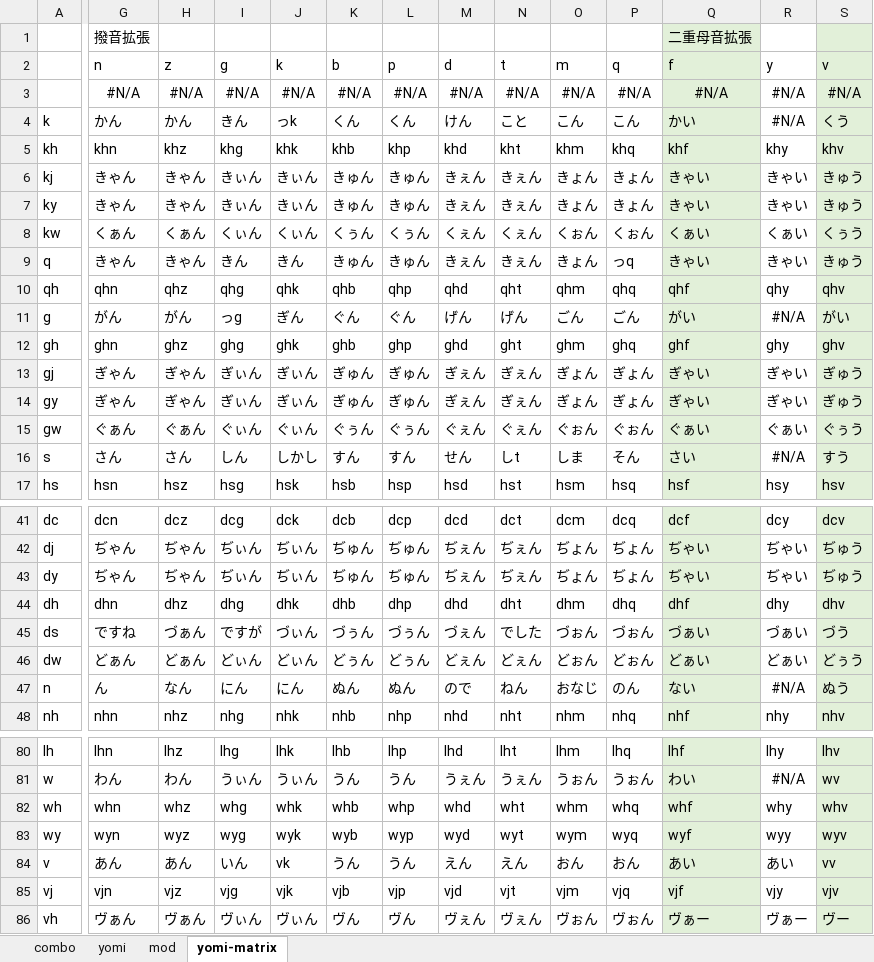
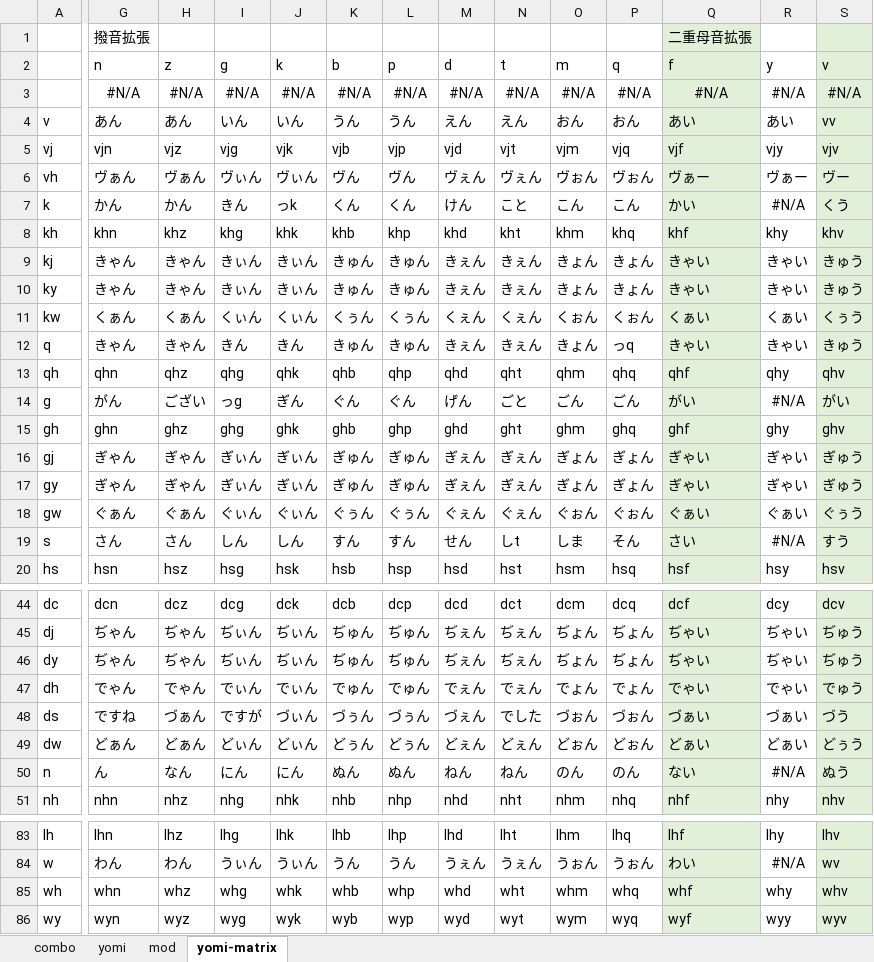
Before and after one commit to rytzk/SharePool, an Excel workbook: nazip.xlsx, sheet yomi-matrix, drawn as a sheet; only a part is shown, gaps mark what is left out; values as stored, in another font and other column widths than the file's, no borders; conditional formats not drawn; removed rows and columns are numbered as before the commit, all else as after; rows hold the shown columns only; the diff covers the shown part only; the diff names each change by its address in the sheet, - before the commit and + after, or states it on an @@ line.

```diff
--- a/nazip.xlsx (sheet yomi-matrix)
+++ b/nazip.xlsx (sheet yomi-matrix)
+row 4: v | あん | あん | いん | いん | うん | うん | えん | えん | おん | おん | あい | あい | vv
@@ row 85 moved to row 5: vj @@
@@ row 86 moved to row 6: vh @@
-H14 (z): がん
+H14 (z): ござい
-N14 (t): げん
+N14 (t): ごと
-J19 (k): しかし
+J19 (k): しん
-G47 (n): dhn
+G47 (n): でゃん
-H47 (z): dhz
+H47 (z): でゃん
-I47 (g): dhg
+I47 (g): でぃん
-J47 (k): dhk
+J47 (k): でぃん
-K47 (b): dhb
+K47 (b): でゅん
-L47 (p): dhp
+L47 (p): でゅん
-M47 (d): dhd
+M47 (d): でぇん
-N47 (t): dht
+N47 (t): でぇん
-O47 (m): dhm
+O47 (m): でょん
-P47 (q): dhq
+P47 (q): でょん
-Q47 (f): dhf
+Q47 (f): でゃい
-R47 (y): dhy
+R47 (y): でゃい
-S47 (v): dhv
+S47 (v): でゅう
-M50 (d): ので
+M50 (d): ねん
-O50 (m): おなじ
+O50 (m): のん
-row 84: v | あん | あん | いん | vk | うん | うん | えん | えん | おん | おん | あい | あい | vv
```
Also changed, not shown: 10 edited cells elsewhere in this sheet, sheet yomi, sheet mod, sheet combo, formulas that keep their value, 1 other file.
